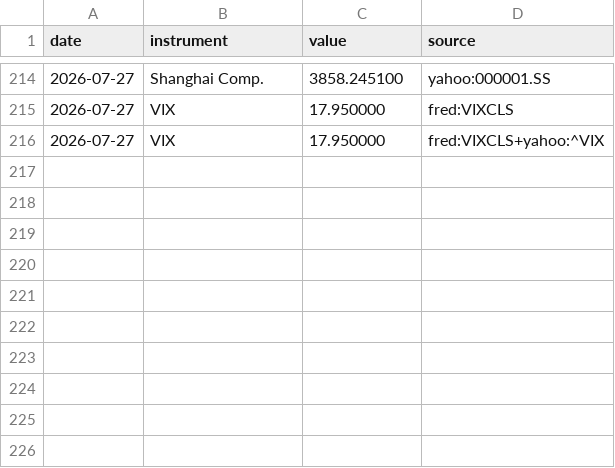
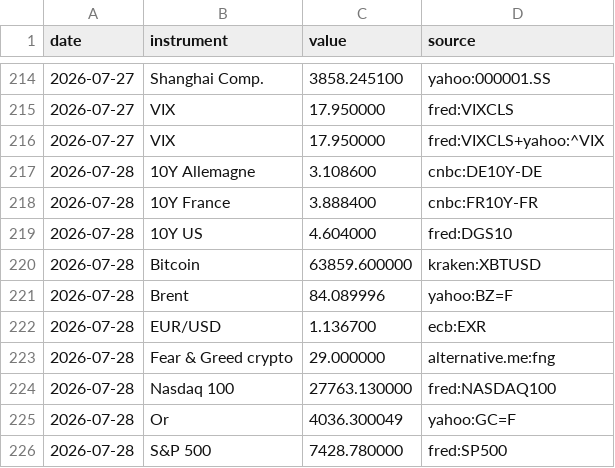
Before and after one commit to Daddeasy/veille-marches, a CSV file: series.csv, drawn as a sheet; only a part is shown, gaps mark what is left out; the diff names each change by its address in the sheet, - before the commit and + after, or states it on an @@ line.

```diff
--- a/series.csv
+++ b/series.csv
+row 217: 2026-07-28 | 10Y Allemagne | 3.108600 | cnbc:DE10Y-DE
+row 218: 2026-07-28 | 10Y France | 3.888400 | cnbc:FR10Y-FR
+row 219: 2026-07-28 | 10Y US | 4.604000 | fred:DGS10
+row 220: 2026-07-28 | Bitcoin | 63859.600000 | kraken:XBTUSD
+row 221: 2026-07-28 | Brent | 84.089996 | yahoo:BZ=F
+row 222: 2026-07-28 | EUR/USD | 1.136700 | ecb:EXR
+row 223: 2026-07-28 | Fear & Greed crypto | 29.000000 | alternative.me:fng
+row 224: 2026-07-28 | Nasdaq 100 | 27763.130000 | fred:NASDAQ100
+row 225: 2026-07-28 | Or | 4036.300049 | yahoo:GC=F
+row 226: 2026-07-28 | S&P 500 | 7428.780000 | fred:SP500
```
Also changed, not shown: 3 other files.
